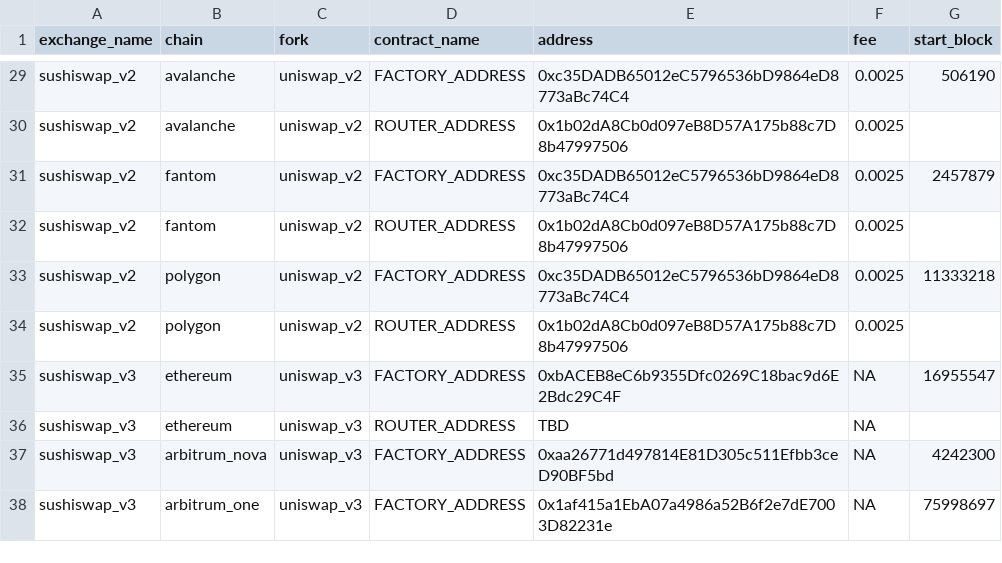
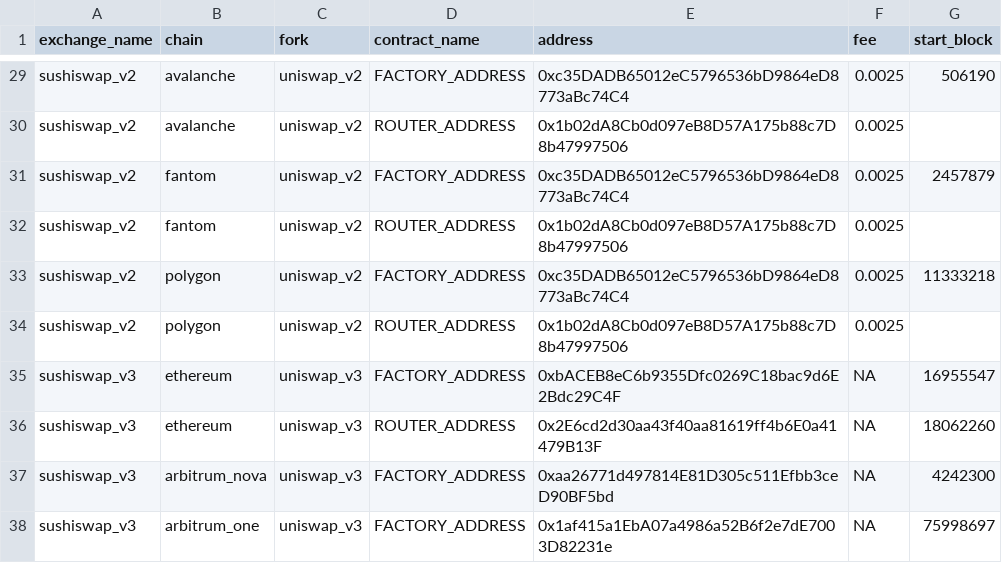
Before and after one commit to bancorprotocol/fastlane-bot, a CSV file: fastlane_bot/data/multichain_addresses.csv, drawn as a sheet; only a part is shown, gaps mark what is left out.

Commit message:
Add Sushi V3 router to multichain addresses

```diff
--- a/fastlane_bot/data/multichain_addresses.csv
+++ b/fastlane_bot/data/multichain_addresses.csv
@@ -35,3 +35,3 @@ sushiswap_v2,polygon,uniswap_v2,ROUTER_ADDRESS,0x1b02dA8Cb0d097eB8D57A175b88c7D8
 sushiswap_v3,ethereum,uniswap_v3,FACTORY_ADDRESS,0xbACEB8eC6b9355Dfc0269C18bac9d6E2Bdc29C4F,NA,16955547
-sushiswap_v3,ethereum,uniswap_v3,ROUTER_ADDRESS,TBD,NA,
+sushiswap_v3,ethereum,uniswap_v3,ROUTER_ADDRESS,0x2E6cd2d30aa43f40aa81619ff4b6E0a41479B13F,NA,18062260
 sushiswap_v3,arbitrum_nova,uniswap_v3,FACTORY_ADDRESS,0xaa26771d497814E81D305c511Efbb3ceD90BF5bd,NA,4242300
```
